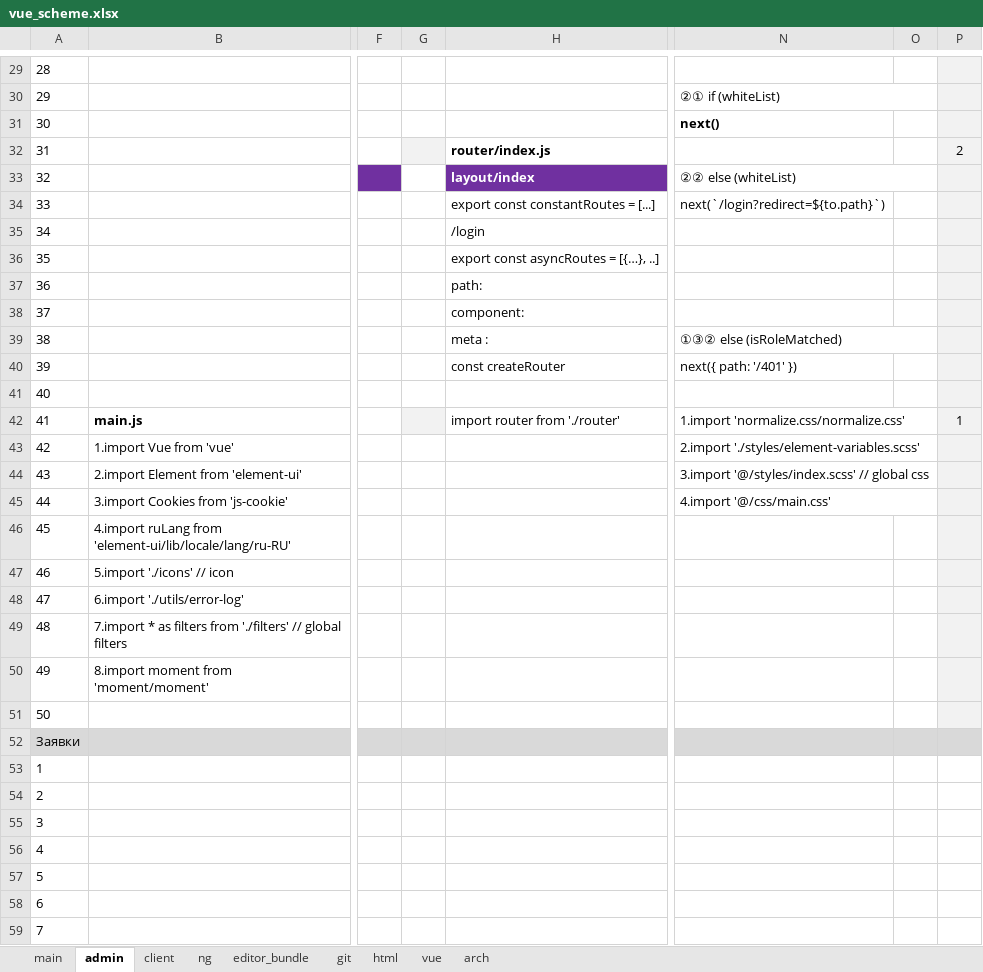
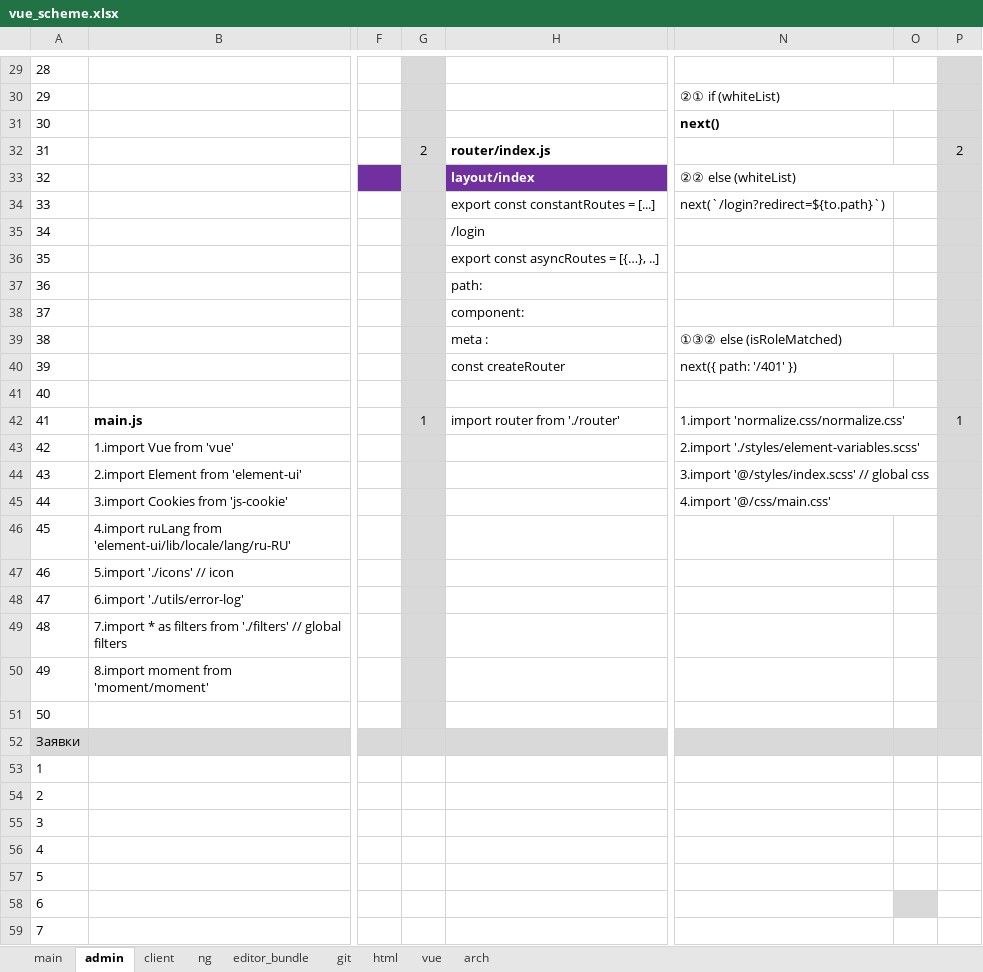
Before and after one commit to sowlru/vue-test, an Excel workbook: vue_scheme.xlsx, sheet admin, drawn as a sheet; only a part is shown, gaps mark what is left out; values as stored, in another font and other column widths than the file's, no borders; charts and pictures not drawn; the diff covers the shown part only; the diff names each change by its address in the sheet, - before the commit and + after, or states it on an @@ line.

```diff
--- a/vue_scheme.xlsx (sheet admin)
+++ b/vue_scheme.xlsx (sheet admin)
-G29:G31 fill: none
+G29:G31 fill: #D9D9D9
-P29:P51 fill: #F2F2F2
+P29:P51 fill: #D9D9D9
-G32: (empty)
+G32: 2
-G32 fill: #F2F2F2
+G32 fill: #D9D9D9
-G33:G41 fill: none
+G33:G41 fill: #D9D9D9
-G42: (empty)
+G42: 1
-G42 fill: #F2F2F2
+G42 fill: #D9D9D9
-G43:G51 fill: none
+G43:G51 fill: #D9D9D9
-O58 fill: none
+O58 fill: #D9D9D9
```
Also changed, not shown: 23 edited cells and cell formats elsewhere in this sheet, sheet main, 5 other files.
